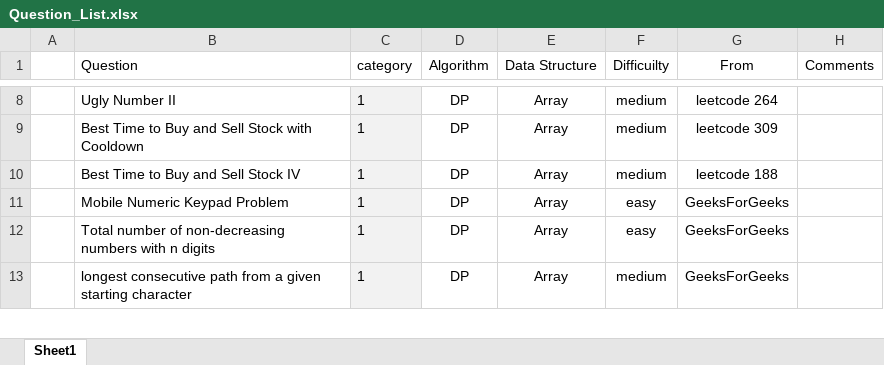
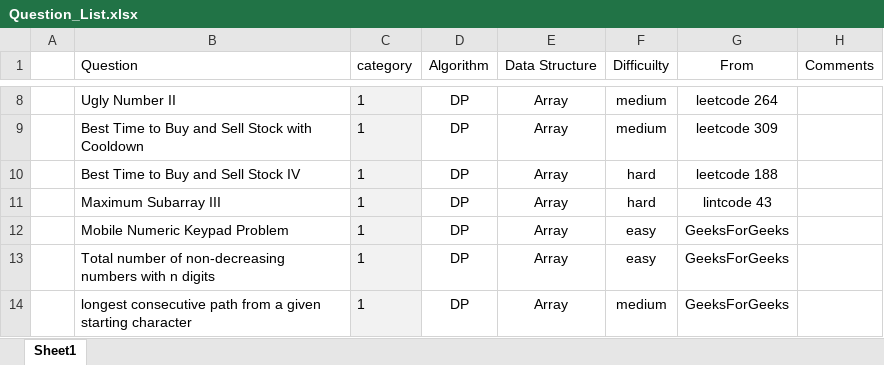
Before and after one commit to jiangbowei2010/Algorithm, an Excel workbook: Question_List.xlsx, sheet Sheet1, drawn as a sheet; only a part is shown, gaps mark what is left out; values as stored, in another font and other column widths than the file's, no borders; the diff names each change by its address in the sheet, - before the commit and + after, or states it on an @@ line.

```diff
--- a/Question_List.xlsx (sheet Sheet1)
+++ b/Question_List.xlsx (sheet Sheet1)
-F10 (Difficuilty): medium
+F10 (Difficuilty): hard
+row 11:  | Maximum Subarray III | 1 | DP | Array | hard | lintcode 43
```
Also changed, not shown: 1 other file.
